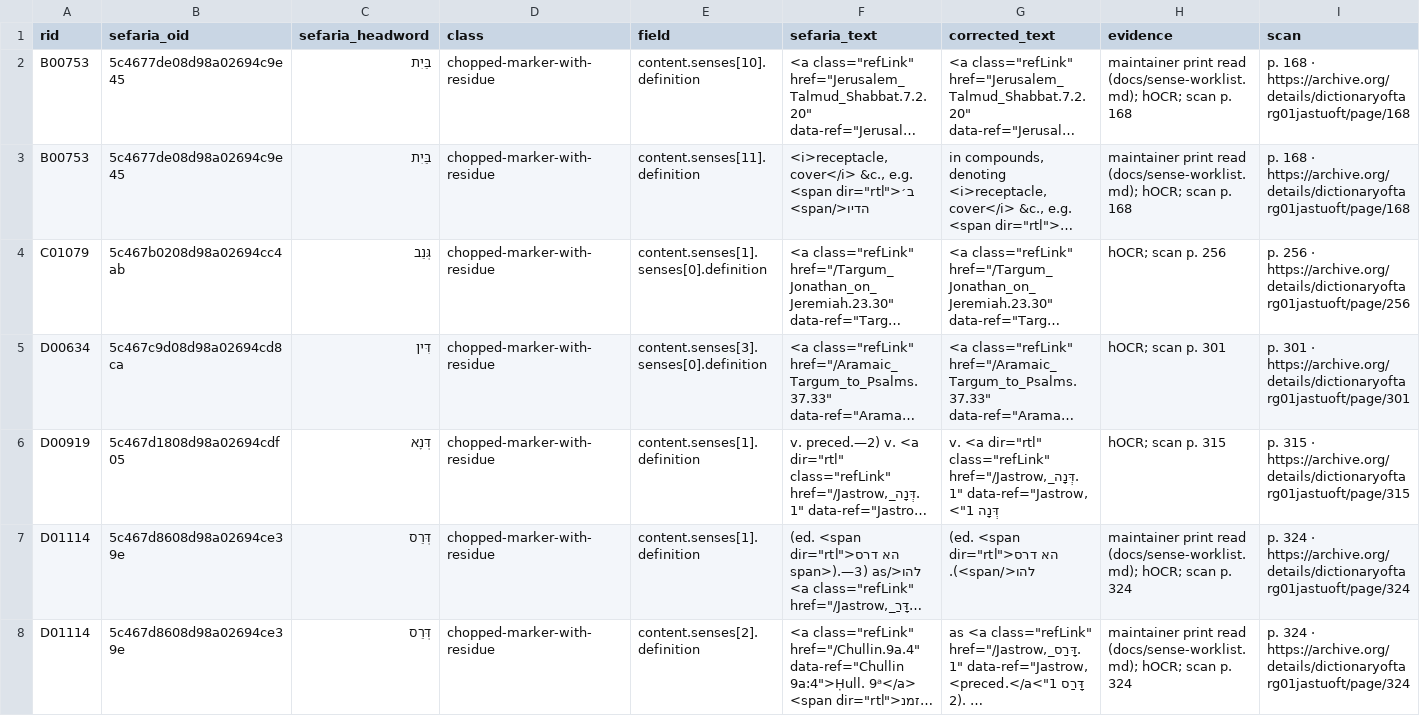
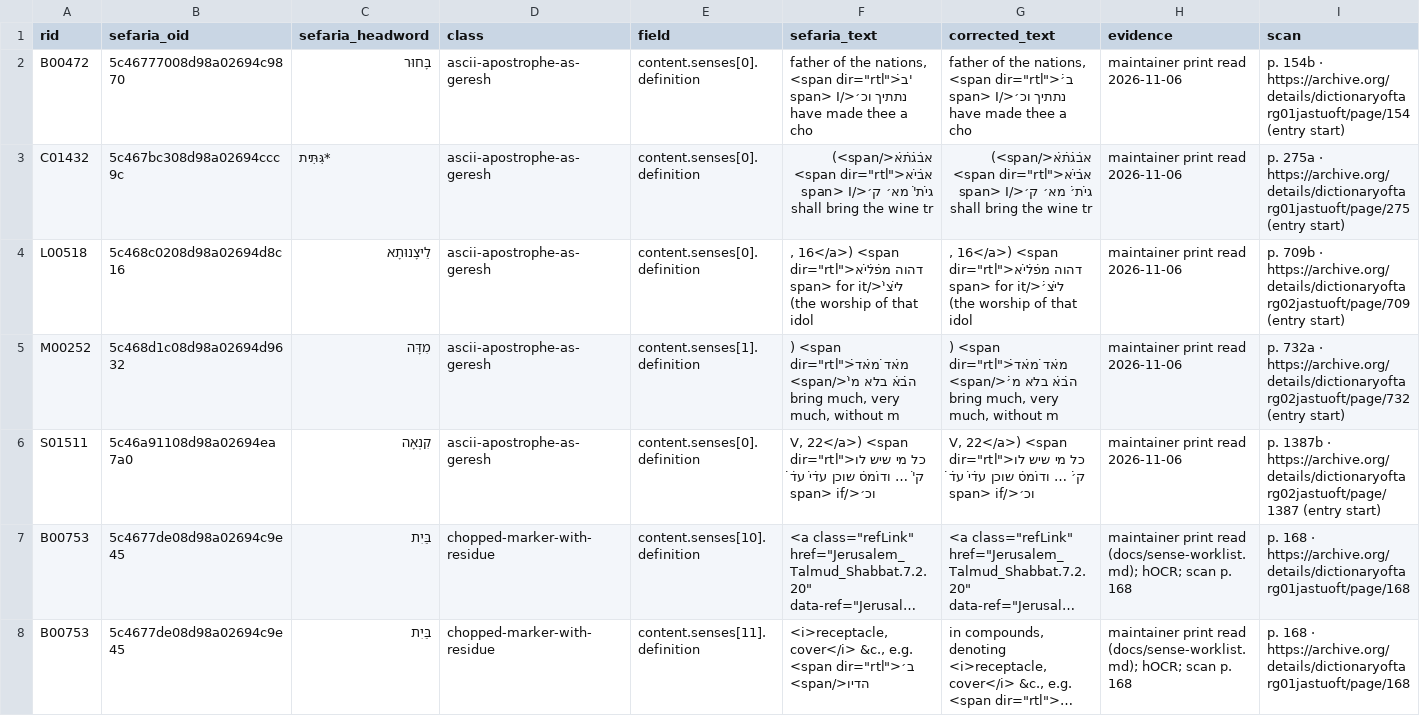
Before and after one commit to UniquePixels/jastrow, a CSV file: docs/reports/sefaria-appendix.csv, drawn as a sheet; only a part is shown; the shorter side is filled out with more unchanged rows; long unchanged cells end in …; rows hold the shown columns only; the diff names each change by its address in the sheet, - before the commit and + after, or states it on an @@ line.

```diff
--- a/docs/reports/sefaria-appendix.csv
+++ b/docs/reports/sefaria-appendix.csv
+row 2: B00472 | 5c46777008d98a02694c9870 | בָּחוּר | ascii-apostrophe-as-geresh | content.senses[0].definition | father of the nations, <span dir="rtl">ב̇' נתתיך וכ׳</span> I have made thee a cho | father of the nations, <span dir="rtl">ב̇׳ נתתיך וכ׳</span> I have made thee a cho | maintainer print read 2026-11-06 | p. 154b · https://archive.org/details/dictionaryoftarg01jastuoft/page/154 (entry start)
+row 3: C01432 | 5c467bc308d98a02694ccc9c | *גִּתִּית | ascii-apostrophe-as-geresh | content.senses[0].definition | א̇ב̇ג̇ת̇א</span>) <span dir="rtl">א̇ב̇יא ג̇ית̇' מא׳ ק׳</span> I shall bring the wine tr | א̇ב̇ג̇ת̇א</span>) <span dir="rtl">א̇ב̇יא ג̇ית̇׳ מא׳ ק׳</span> I shall bring the wine tr | maintainer print read 2026-11-06 | p. 275a · https://archive.org/details/dictionaryoftarg01jastuoft/page/275 (entry start)
+row 4: L00518 | 5c468c0208d98a02694d8c16 | לֵיצָנוּתָא | ascii-apostrophe-as-geresh | content.senses[0].definition | , 16</a>) <span dir="rtl">דהוה מ̇פ̇ל̇יא ל̇יצ̇'</span> for it (the worship of that idol | , 16</a>) <span dir="rtl">דהוה מ̇פ̇ל̇יא ל̇יצ̇׳</span> for it (the worship of that idol | maintainer print read 2026-11-06 | p. 709b · https://archive.org/details/dictionaryoftarg02jastuoft/page/709 (entry start)
+row 5: M00252 | 5c468d1c08d98a02694d9632 | מִדָּה | ascii-apostrophe-as-geresh | content.senses[1].definition | ) <span dir="rtl">מ̇אד̇ מ̇אד̇ ה̇ב̇א בלא מ̇'</span> bring much, very much, without m | ) <span dir="rtl">מ̇אד̇ מ̇אד̇ ה̇ב̇א בלא מ̇׳</span> bring much, very much, without m | maintainer print read 2026-11-06 | p. 732a · https://archive.org/details/dictionaryoftarg02jastuoft/page/732 (entry start)
+row 6: S01511 | 5c46a91108d98a02694ea7a0 | קִנְאָה | ascii-apostrophe-as-geresh | content.senses[0].definition | V, 22</a>) <span dir="rtl">כל מי שיש לו ק̇' … וד̇ומ̇ס שוכן ע̇ד̇י ע̇ד̇ וכ׳</span> if | V, 22</a>) <span dir="rtl">כל מי שיש לו ק̇׳ … וד̇ומ̇ס שוכן ע̇ד̇י ע̇ד̇ וכ׳</span> if | maintainer print read 2026-11-06 | p. 1387b · https://archive.org/details/dictionaryoftarg02jastuoft/page/1387 (entry start)
```
Also changed, not shown: 10 other files.
